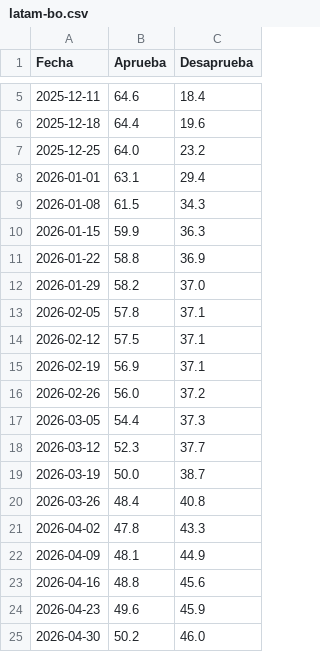
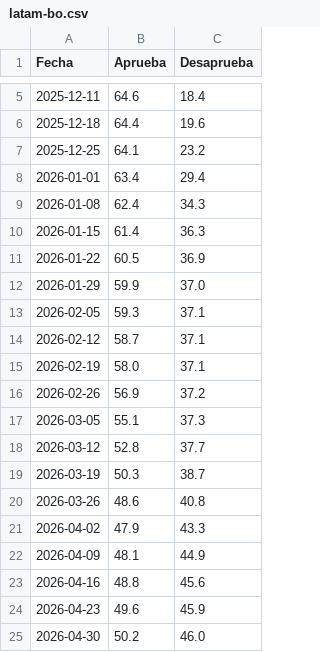
Before and after one commit to franciscolivero/ArgentinaPoliticalMonitor, a CSV file: charts_data/latam-bo.csv, drawn as a sheet; only a part is shown, gaps mark what is left out.

```diff
--- a/charts_data/latam-bo.csv
+++ b/charts_data/latam-bo.csv
@@ -6,17 +6,17 @@ Fecha,Aprueba,Desaprueba
 2025-12-18,64.4,19.6
-2025-12-25,64.0,23.2
-2026-01-01,63.1,29.4
-2026-01-08,61.5,34.3
-2026-01-15,59.9,36.3
-2026-01-22,58.8,36.9
-2026-01-29,58.2,37.0
-2026-02-05,57.8,37.1
-2026-02-12,57.5,37.1
-2026-02-19,56.9,37.1
-2026-02-26,56.0,37.2
-2026-03-05,54.4,37.3
-2026-03-12,52.3,37.7
-2026-03-19,50.0,38.7
-2026-03-26,48.4,40.8
-2026-04-02,47.8,43.3
+2025-12-25,64.1,23.2
+2026-01-01,63.4,29.4
+2026-01-08,62.4,34.3
+2026-01-15,61.4,36.3
+2026-01-22,60.5,36.9
+2026-01-29,59.9,37.0
+2026-02-05,59.3,37.1
+2026-02-12,58.7,37.1
+2026-02-19,58.0,37.1
+2026-02-26,56.9,37.2
+2026-03-05,55.1,37.3
+2026-03-12,52.8,37.7
+2026-03-19,50.3,38.7
+2026-03-26,48.6,40.8
+2026-04-02,47.9,43.3
 2026-04-09,48.1,44.9
```
Also changed, not shown: charts_data/latam-br.csv, charts_data/latam-cl.csv, 7 other files.
